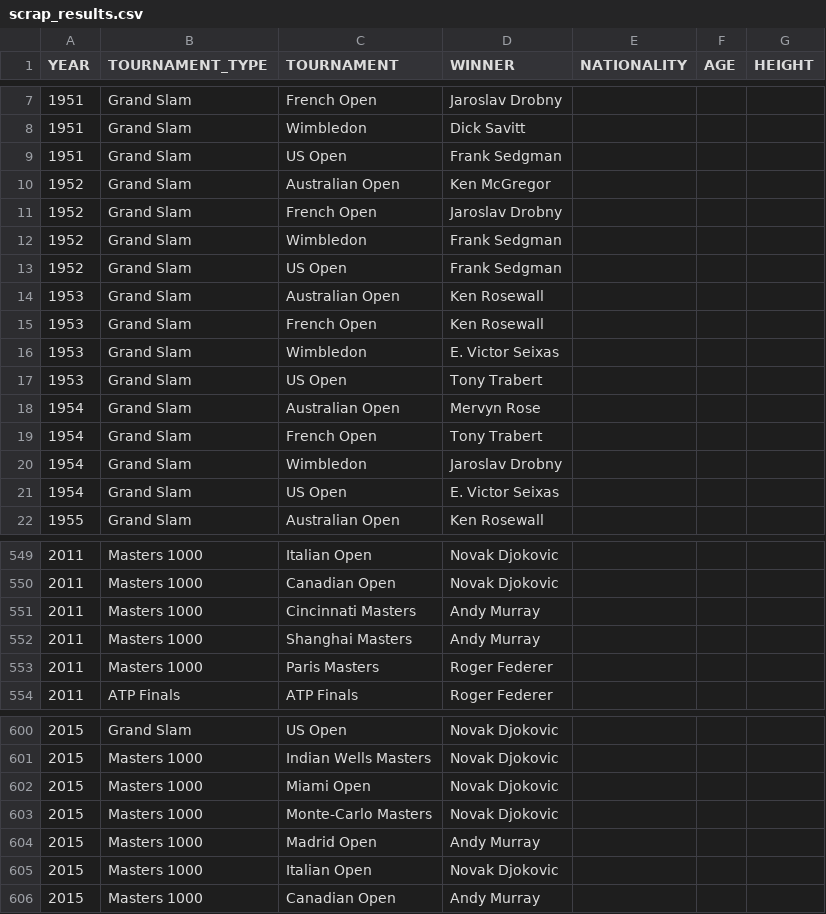
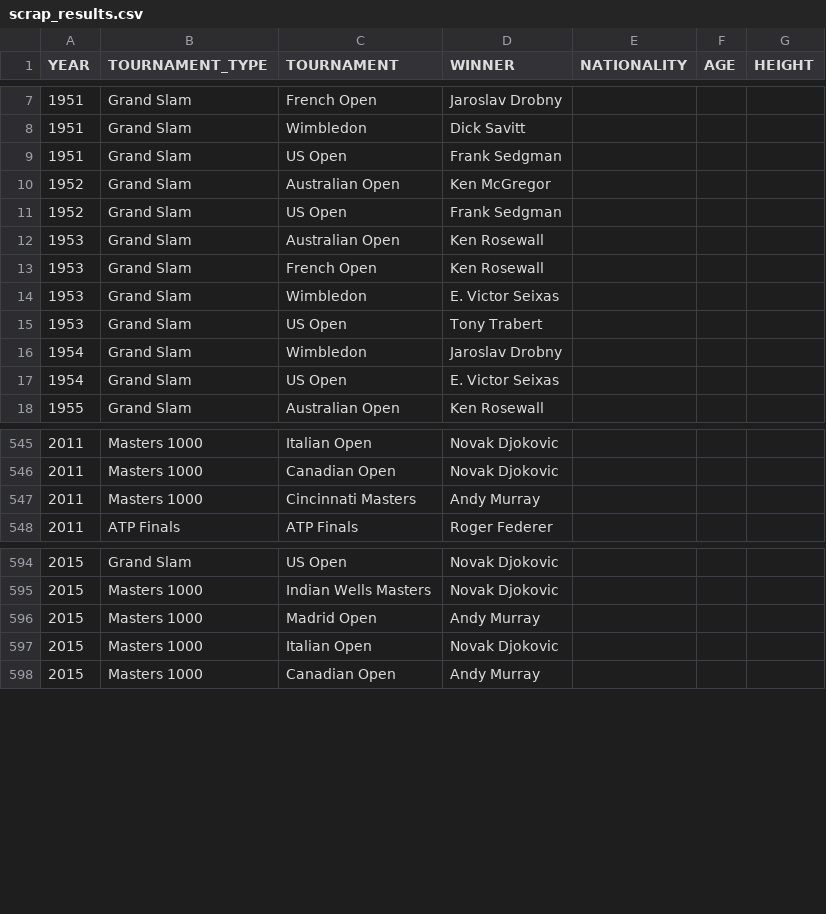
Before and after one commit to NielsMinssen/GrandSlamChampions, a CSV file: data/tennis/scrap_results.csv, drawn as a sheet; only a part is shown, gaps mark what is left out; the diff names each change by its address in the sheet, - before the commit and + after, or states it on an @@ line.

```diff
--- a/data/tennis/scrap_results.csv
+++ b/data/tennis/scrap_results.csv
-row 11: 1952 | Grand Slam | French Open | Jaroslav Drobny
-row 12: 1952 | Grand Slam | Wimbledon | Frank Sedgman
-row 18: 1954 | Grand Slam | Australian Open | Mervyn Rose
-row 19: 1954 | Grand Slam | French Open | Tony Trabert
-row 552: 2011 | Masters 1000 | Shanghai Masters | Andy Murray
-row 553: 2011 | Masters 1000 | Paris Masters | Roger Federer
-row 602: 2015 | Masters 1000 | Miami Open | Novak Djokovic
-row 603: 2015 | Masters 1000 | Monte-Carlo Masters | Novak Djokovic
```
Also changed, not shown: data/tennis/scrap_results_aggregated.csv.
